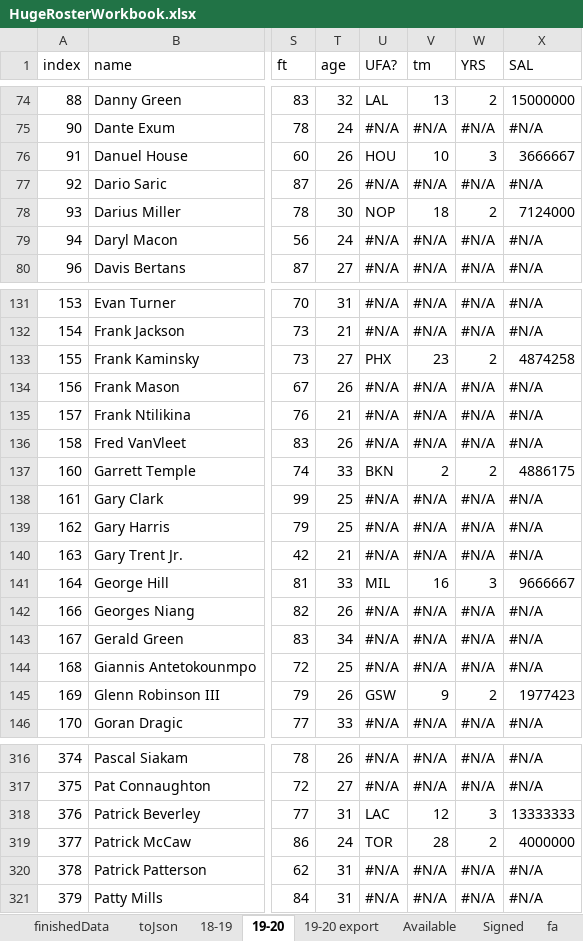
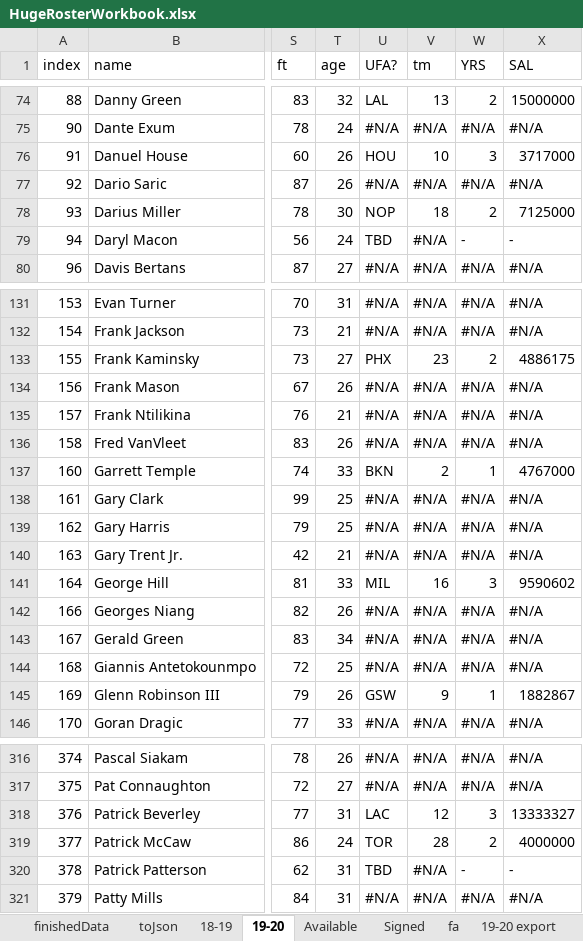
Before and after one commit to cbanfiel/Basketball-GM-2020-Rosters, an Excel workbook: HugeRosterWorkbook.xlsx, sheet 19-20, drawn as a sheet; only a part is shown, gaps mark what is left out; values as stored, in another font and other column widths than the file's, no cell formats; the diff covers the shown part only; the diff names each change by its address in the sheet, - before the commit and + after, or states it on an @@ line.

```diff
--- a/HugeRosterWorkbook.xlsx (sheet 19-20)
+++ b/HugeRosterWorkbook.xlsx (sheet 19-20)
@@ sheet tab order changed: finishedData | toJson | 18-19 | 19-20 | Available | Signed | fa | 19-20 export @@
-X76 (SAL): 3666667
+X76 (SAL): 3717000
-X78 (SAL): 7124000
+X78 (SAL): 7125000
-U79 (UFA?): #N/A
+U79 (UFA?): TBD
-W79 (YRS): #N/A
+W79 (YRS): -
-X79 (SAL): #N/A
+X79 (SAL): -
-X133 (SAL): 4874258
+X133 (SAL): 4886175
-W137 (YRS): 2
+W137 (YRS): 1
-X137 (SAL): 4886175
+X137 (SAL): 4767000
-X141 (SAL): 9666667
+X141 (SAL): 9590602
-W145 (YRS): 2
+W145 (YRS): 1
-X145 (SAL): 1977423
+X145 (SAL): 1882867
-X318 (SAL): 13333333
+X318 (SAL): 13333327
-U320 (UFA?): #N/A
+U320 (UFA?): TBD
-W320 (YRS): #N/A
+W320 (YRS): -
-X320 (SAL): #N/A
+X320 (SAL): -
```
Also changed, not shown: 58 edited cells elsewhere in this sheet, sheet Signed, sheet finishedData, sheet 19-20 export, sheet 19-20FreeAgents, cell formats, 3 other files.
